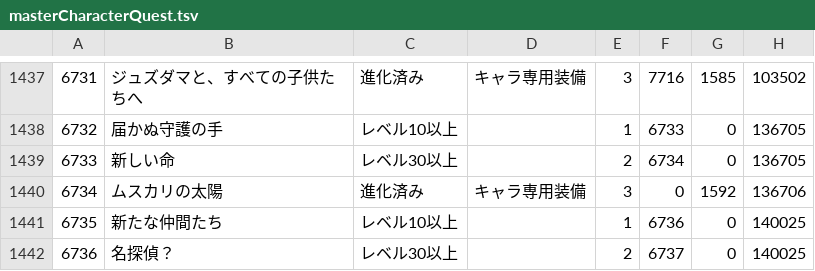
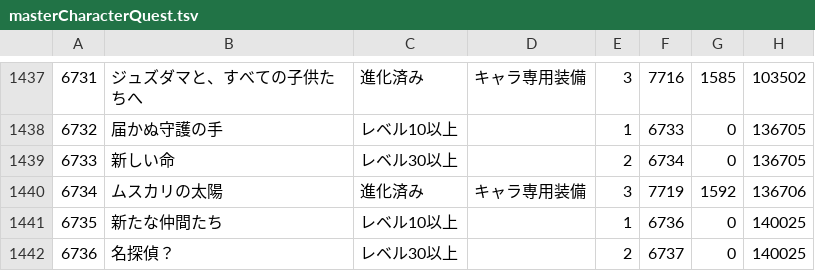
Before and after one commit to game4353/fkg_data, a TSV file: master/masterCharacterQuest.tsv, drawn as a sheet; only a part is shown, gaps mark what is left out; the diff covers the shown part only; the diff names each change by its address in the sheet, - before the commit and + after, or states it on an @@ line.

```diff
--- a/master/masterCharacterQuest.tsv
+++ b/master/masterCharacterQuest.tsv
-F1440: 0
+F1440: 7719
```
Also changed, not shown: 11 added rows and 3 edited cells elsewhere in this file, master/masterAchievement.tsv, master/masterCharacterLeaderSkill.tsv, 43 other files.
